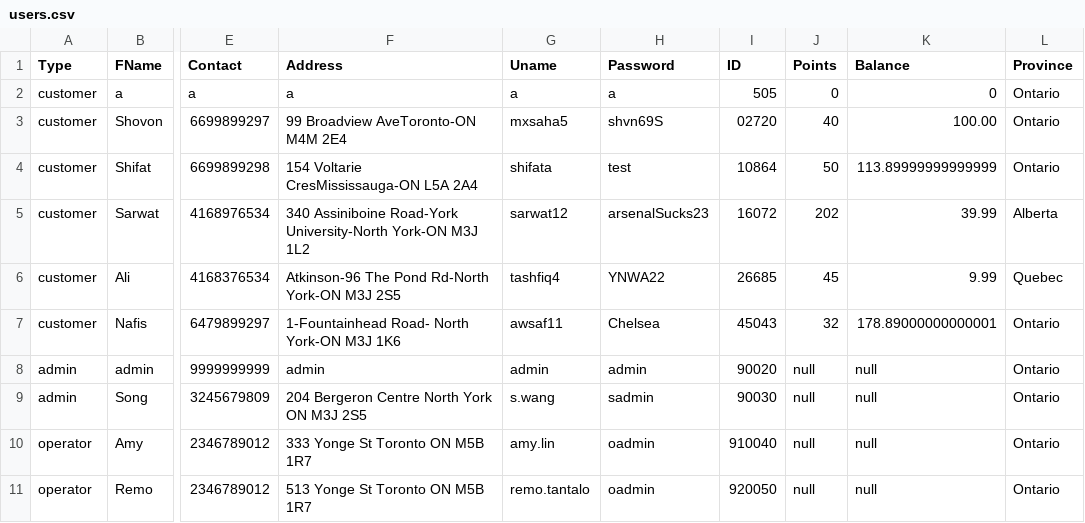
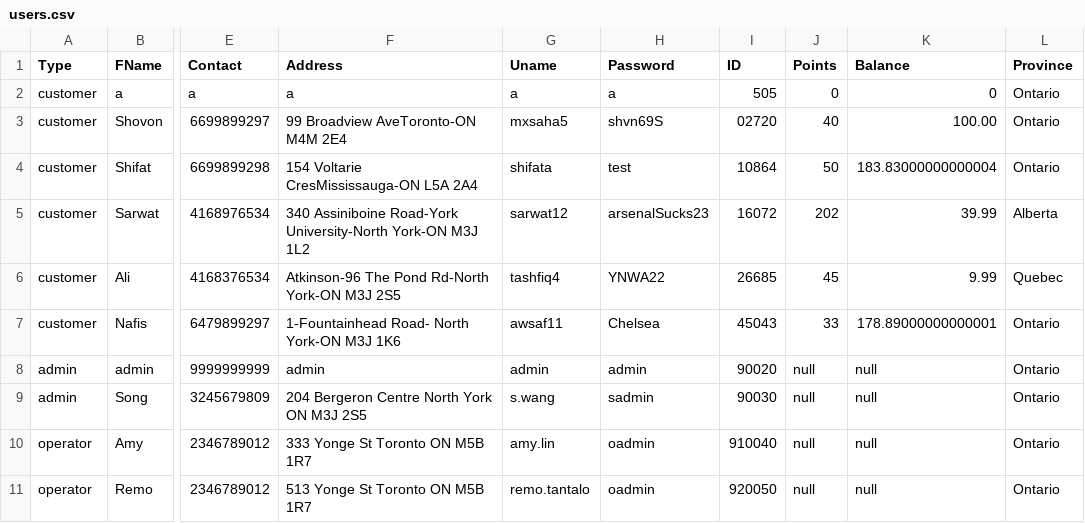
Before and after one commit to shifata/retailManagement, a CSV file: src/main/java/database/users.csv, drawn as a sheet; only a part is shown, gaps mark what is left out; the diff names each change by its address in the sheet, - before the commit and + after, or states it on an @@ line.

```diff
--- a/src/main/java/database/users.csv
+++ b/src/main/java/database/users.csv
-K4 (Balance): 113.89999999999999
+K4 (Balance): 183.83000000000004
-J7 (Points): 32
+J7 (Points): 33
```
Also changed, not shown: src/main/java/database/movies.csv, src/main/java/database/orders.csv, 7 other files.
